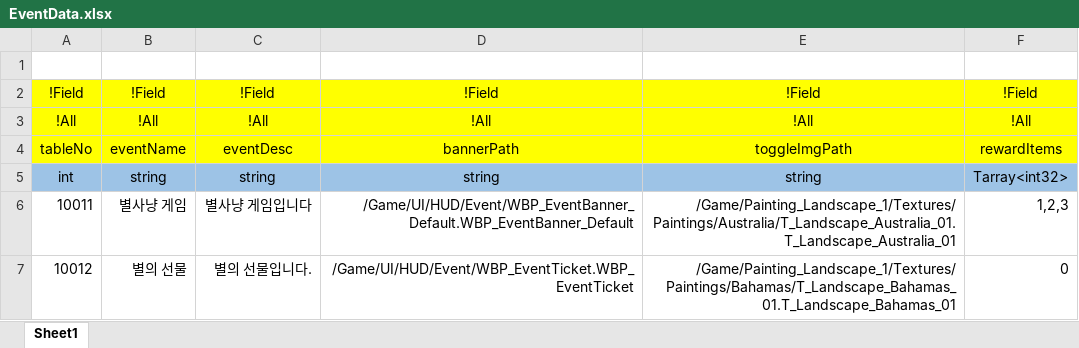
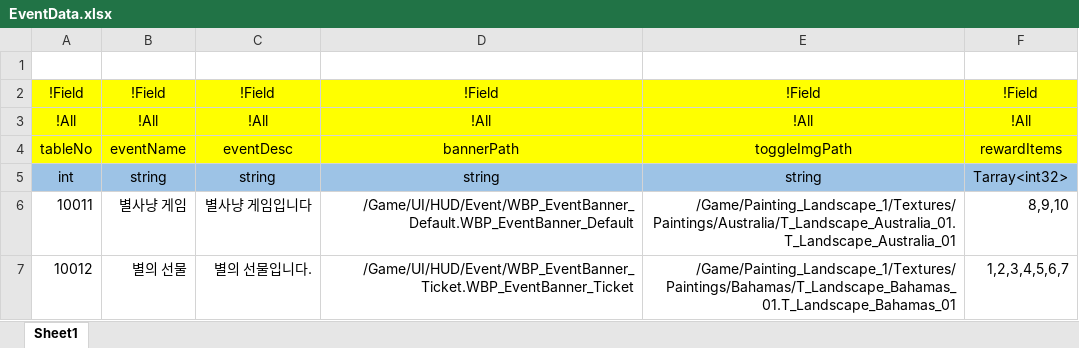
Before and after one commit to osy9611/ProjectPT, an Excel workbook: Table/Datas/EventData.xlsx, sheet Sheet1, drawn as a sheet; values as stored, in another font and other column widths than the file's, no borders; the diff names each change by its address in the sheet, - before the commit and + after, or states it on an @@ line.

```diff
--- a/Table/Datas/EventData.xlsx (sheet Sheet1)
+++ b/Table/Datas/EventData.xlsx (sheet Sheet1)
-F6: 1,2,3
+F6: 8,9,10
-D7: /Game/UI/HUD/Event/WBP_EventTicket.WBP_EventTicket
+D7: /Game/UI/HUD/Event/WBP_EventBanner_Ticket.WBP_EventBanner_Ticket
-F7: 0
+F7: 1,2,3,4,5,6,7
```
Also changed, not shown: 26 other files.
